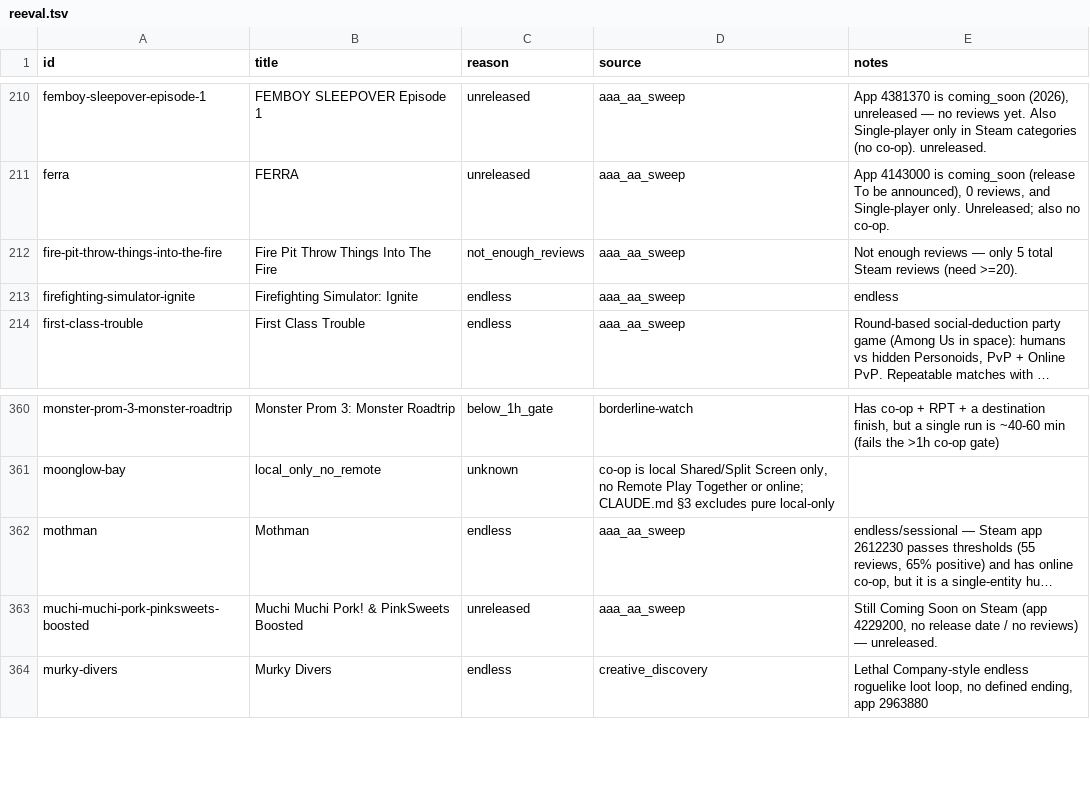
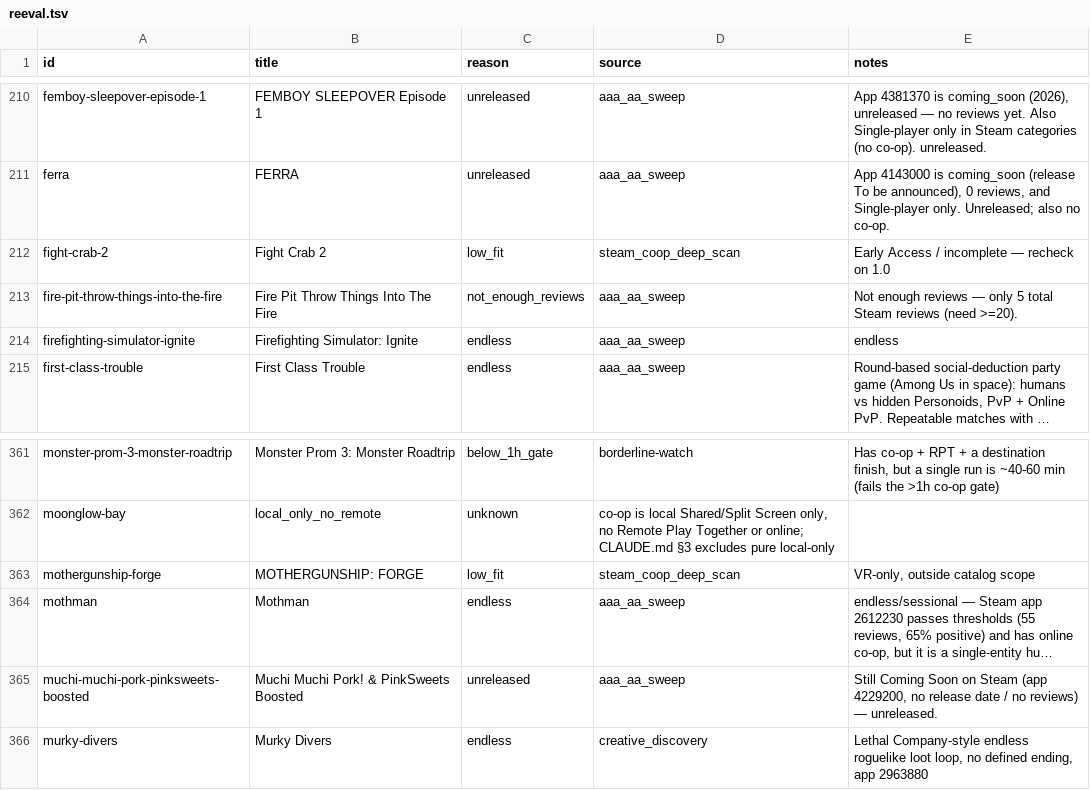
Before and after one commit to LoyEgor/pc-coop-games, a TSV file: .claude/skills/shared/reeval.tsv, drawn as a sheet; only a part is shown, gaps mark what is left out; long unchanged cells end in …; the diff names each change by its address in the sheet, - before the commit and + after, or states it on an @@ line.

Commit message:
catalog: 35 deep-scan finds (loop fire, fact-checked)
coop-hunter deep-scan loop fire over Steam Co-op category offsets 750-1000:
35 net-new co-op games appended, each fact-checked (image / youtube / online
co-op / finish / classification) and stamped reviewed. owner-review clean.

Fact-check corrections applied: mama-s-sleeping-angels Third-person->First-person,
archons dimension 2D->3D, superbugs-awaken Isometric->First-person.
2 candidates routed to reeval: MOTHERGUNSHIP: FORGE (VR-only), Fight Crab 2 (EA).
Cursor advanced to offset 1050 (~12k of the ~13k co-op tail still unscanned).

```diff
--- a/.claude/skills/shared/reeval.tsv
+++ b/.claude/skills/shared/reeval.tsv
+row 212: fight-crab-2 | Fight Crab 2 | low_fit | steam_coop_deep_scan | Early Access / incomplete — recheck on 1.0
+row 363: mothergunship-forge | MOTHERGUNSHIP: FORGE | low_fit | steam_coop_deep_scan | VR-only, outside catalog scope
```
Also changed, not shown: .claude/skills/coop-hunter/state/discovery-log.tsv, 2 other files.
